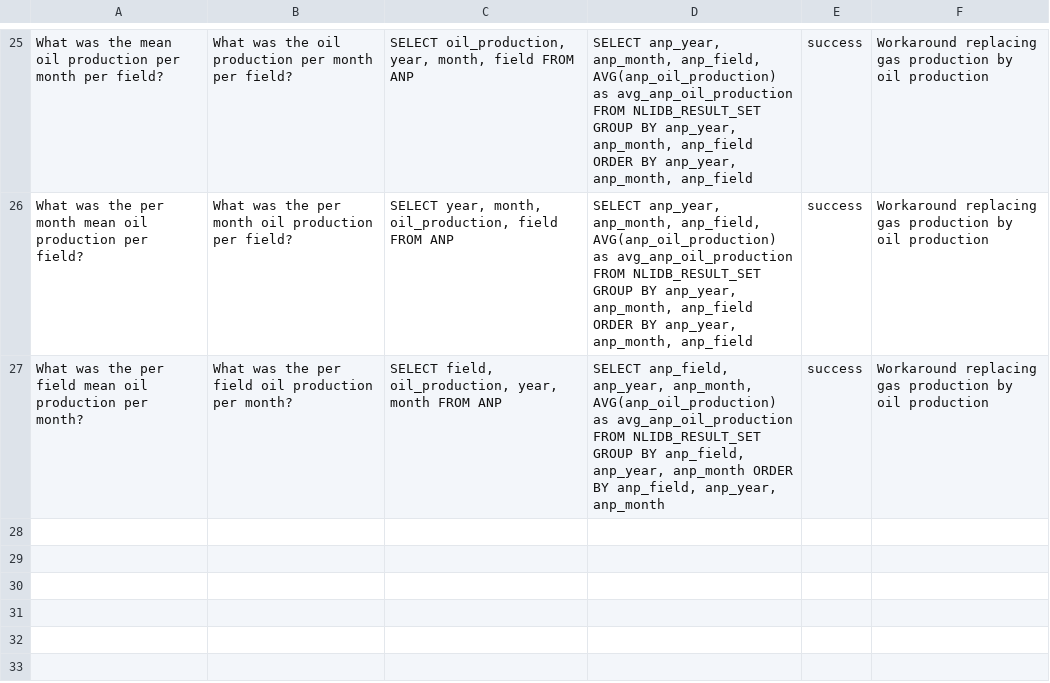
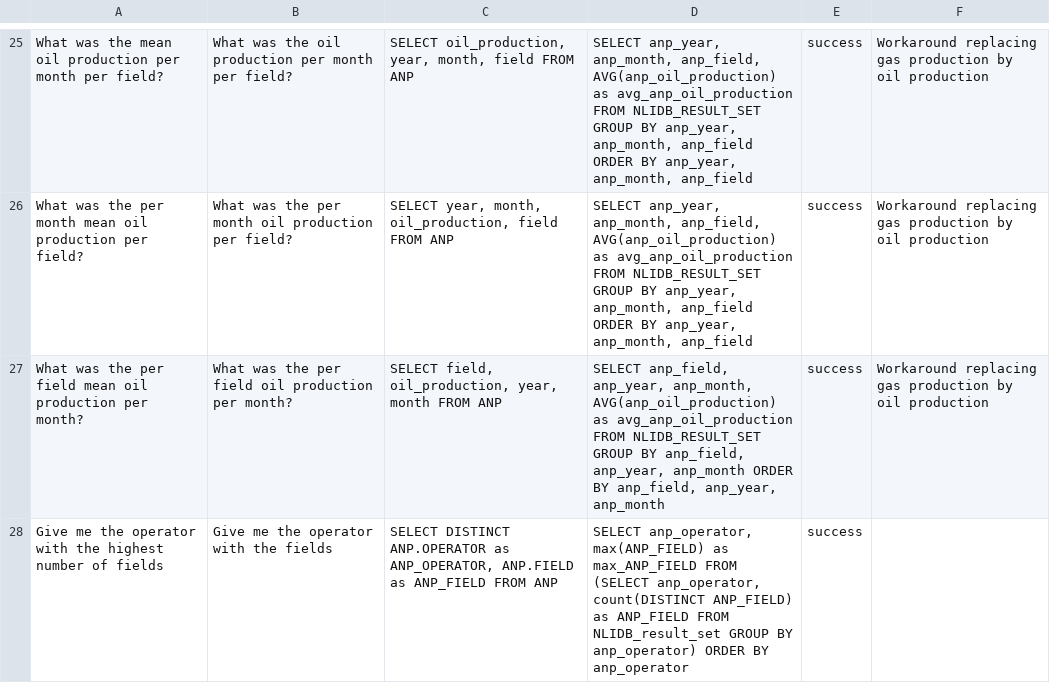
Before and after one commit to novello/GLAMORISE, a CSV file: nlqs/nalir_nlidb_anp.nlqs.csv, drawn as a sheet; only a part is shown, gaps mark what is left out; the diff names each change by its address in the sheet, - before the commit and + after, or states it on an @@ line.

```diff
--- a/nlqs/nalir_nlidb_anp.nlqs.csv
+++ b/nlqs/nalir_nlidb_anp.nlqs.csv
+row 28: Give me the operator with the highest number of fields | Give me the operator with the fields | SELECT DISTINCT ANP.OPERATOR as ANP_OPERATOR, ANP.FIELD as ANP_FIELD FROM ANP | SELECT anp_operator, max(ANP_FIELD) as max_ANP_FIELD FROM (SELECT anp_operator, count(DISTINCT ANP_FIELD) as ANP_FIELD FROM NLIDB_result_set GROUP BY anp_operator) ORDER BY anp_operator | success
```
Also changed, not shown: 2 other files.
